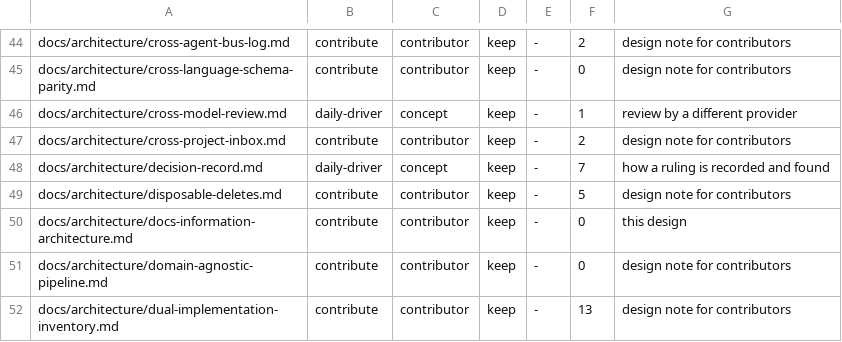
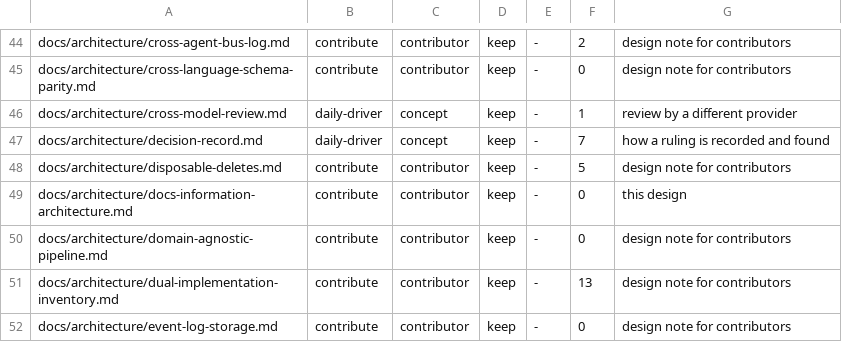
Before and after one commit to bllshttng/fno, a TSV file: docs/docs-map.tsv, drawn as a sheet; only a part is shown, gaps mark what is left out; the shorter side is filled out with more unchanged rows.

Commit message:
docs(mail): teach the bus and chats store, not the markdown inbox
The guide, the mail skill and the CLI README drop list, drain, status and triage and the vault inbox layout. The inbox design note goes with the system it described. The env registry, the path and state-root inventories and the probe examples follow.

```diff
--- a/docs/docs-map.tsv
+++ b/docs/docs-map.tsv
@@ -46,3 +46,2 @@ docs/architecture/cross-language-schema-parity.md	contribute	contributor	keep	-
 docs/architecture/cross-model-review.md	daily-driver	concept	keep	-	1	review by a different provider
-docs/architecture/cross-project-inbox.md	contribute	contributor	keep	-	2	design note for contributors
 docs/architecture/decision-record.md	daily-driver	concept	keep	-	7	how a ruling is recorded and found
```
Also changed, not shown: 15 other files.
